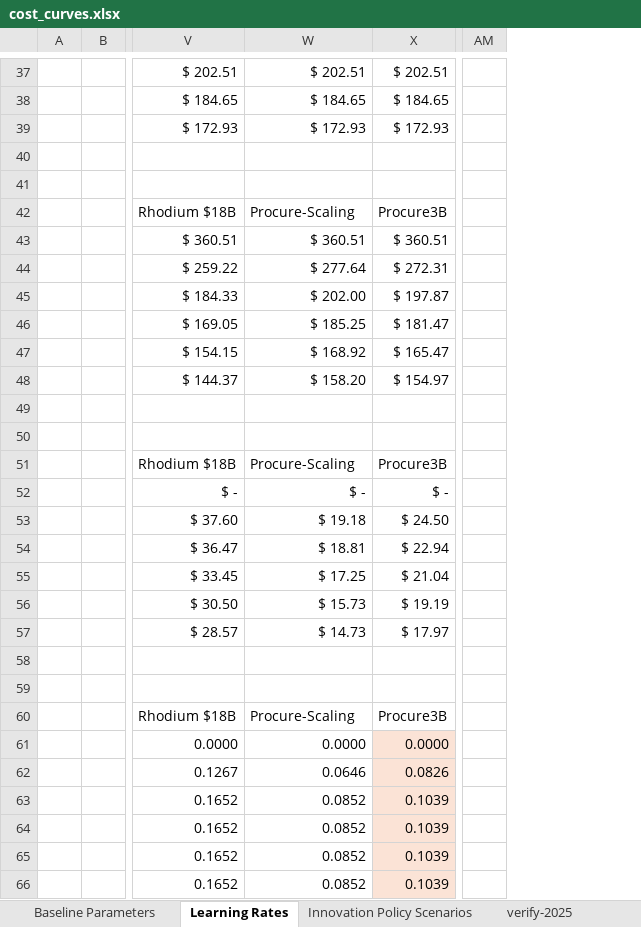
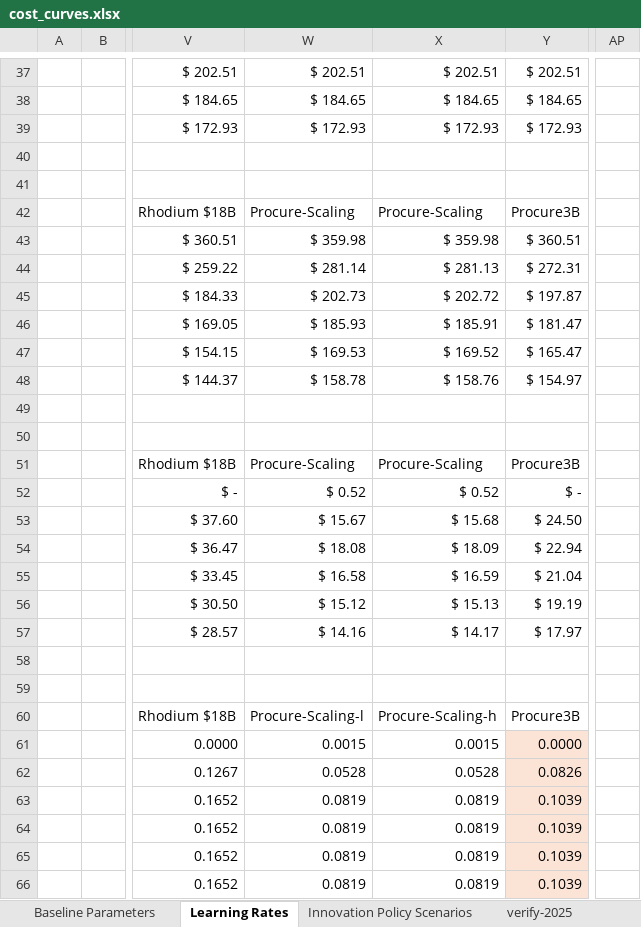
Before and after one commit to PEESEgroup/GCAM-CDR-policy, an Excel workbook: building_xml/inputs/cost_curves.xlsx, sheet Learning Rates, drawn as a sheet; only a part is shown, gaps mark what is left out; values as stored, in another font and other column widths than the file's, no borders; conditional formats not drawn; removed rows and columns are numbered as before the commit, all else as after; the diff covers the shown part only; the diff names each change by its address in the sheet, - before the commit and + after, or states it on an @@ line.

```diff
--- a/building_xml/inputs/cost_curves.xlsx (sheet Learning Rates)
+++ b/building_xml/inputs/cost_curves.xlsx (sheet Learning Rates)
+column X, rows 37-66: $ 202.51 | $ 184.65 | $ 172.93 |  |  | Procure-Scaling | $ 359.98 | $ 281.13 | $ 202.72 | $ 185.91 | $ 169.52 | $ 158.76 |  |  | Procure-Scaling | $ 0.52 | $ 15.68 | $ 18.09 | $ 16.59 | $ 15.13 | $ 14.17 |  |  | Procure-Scaling-h | 0.0015 | 0.0528 | 0.0819 | 0.0819 | 0.0819 | 0.0819
-column AM, empty
+column AP, empty
-W43: $ 360.51
+W43: $ 359.98
-W44: $ 277.64
+W44: $ 281.14
-W45: $ 202.00
+W45: $ 202.73
-W46: $ 185.25
+W46: $ 185.93
-W47: $ 168.92
+W47: $ 169.53
-W48: $ 158.20
+W48: $ 158.78
-W52: $ -
+W52: $ 0.52
-W53: $ 19.18
+W53: $ 15.67
-W54: $ 18.81
+W54: $ 18.08
-W55: $ 17.25
+W55: $ 16.58
-W56: $ 15.73
+W56: $ 15.12
-W57: $ 14.73
+W57: $ 14.16
-W60: Procure-Scaling
+W60: Procure-Scaling-l
-W61: 0.0000
+W61: 0.0015
-W62: 0.0646
+W62: 0.0528
-W63:W66: 0.0852
+W63:W66: 0.0819
```
Also changed, not shown: 74 edited cells and cell formats elsewhere in this sheet, formulas that keep their value, data/data_analysis/procurement.xlsx, tasks.xlsx.
